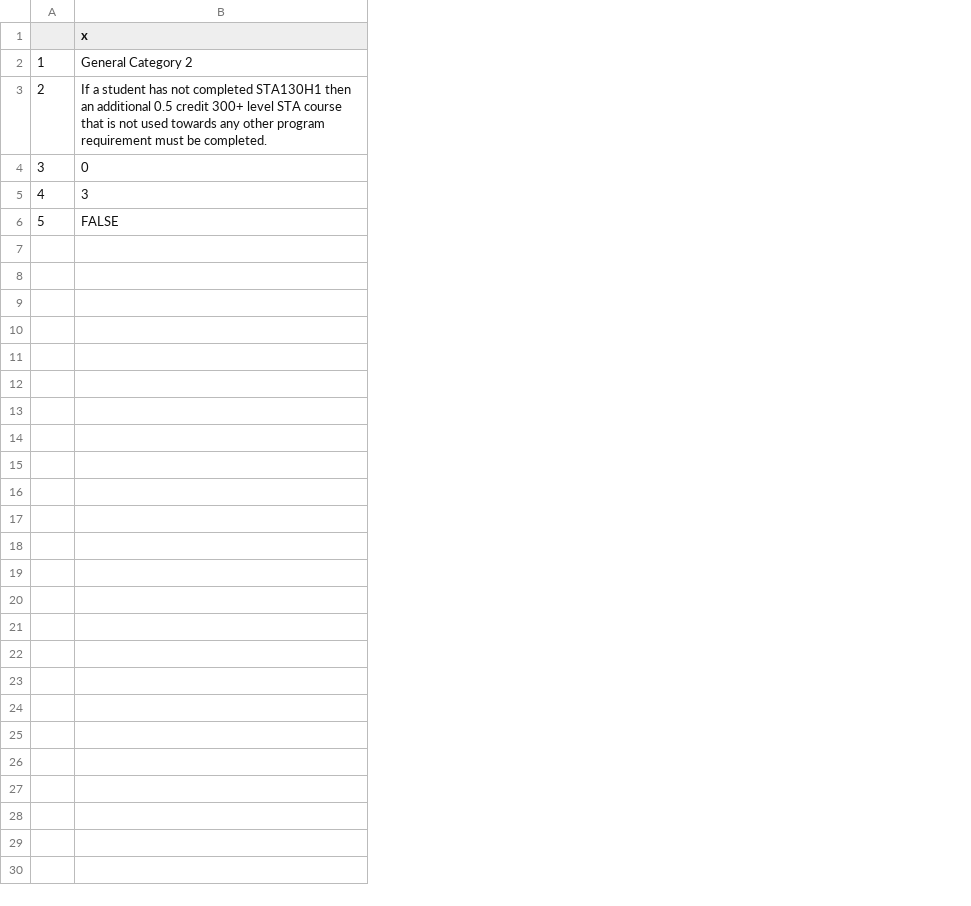
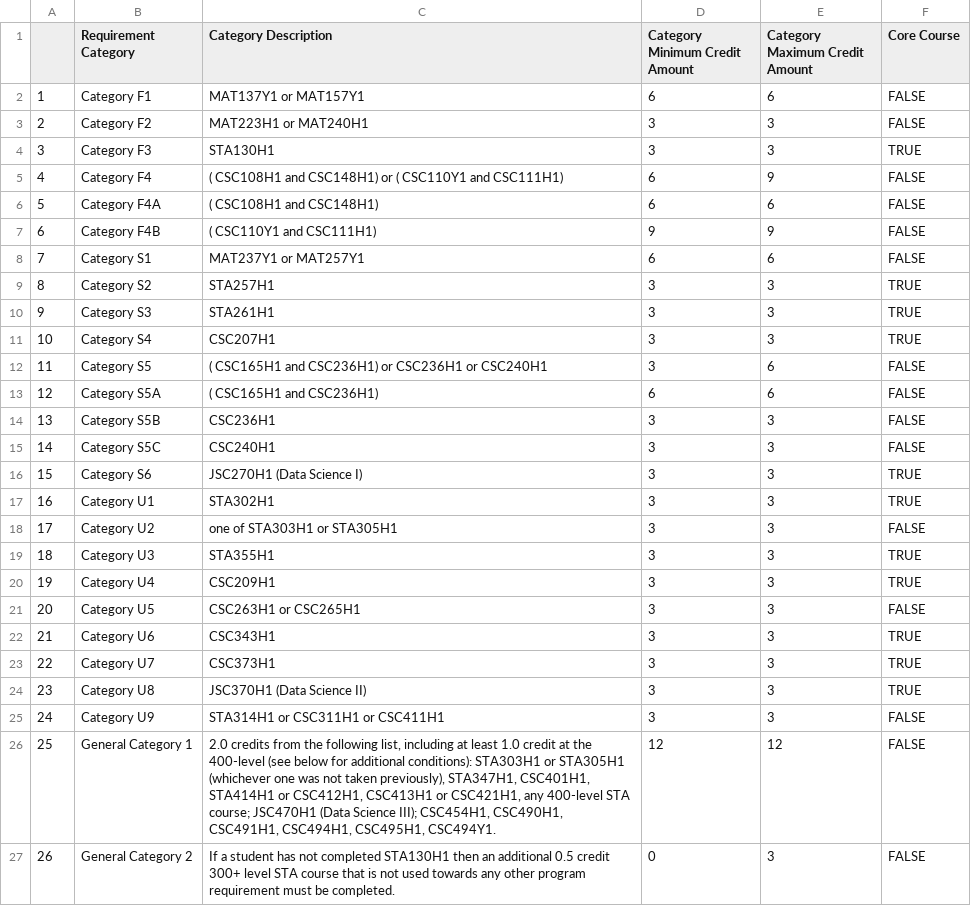
Before and after one commit to Hedgemon4/course-scraping, a CSV file: src/csv-files/Toronto/University of Toronto Data Science Program Requirements.csv, drawn as a sheet; removed rows and columns are numbered as before the commit, all else as after; the diff names each change by its address in the sheet, - before the commit and + after, or states it on an @@ line.

```diff
--- a/src/csv-files/Toronto/University of Toronto Data Science Program Requirements.csv
+++ b/src/csv-files/Toronto/University of Toronto Data Science Program Requirements.csv
-column B (x), rows 2-6: General Category 2 | If a student has not completed STA130H1 then an additional 0.5 credit 300+ level STA course that is not used towards any other program requirement must be completed. | 0 | 3 | FALSE
+column B (Requirement Category), rows 2-6: Category F1 | Category F2 | Category F3 | Category F4 | Category F4A
+column C (Category Description), rows 2-6: MAT137Y1 or MAT157Y1 | MAT223H1 or MAT240H1 | STA130H1 | ( CSC108H1 and CSC148H1) or ( CSC110Y1 and CSC111H1) | ( CSC108H1 and CSC148H1)
+column D (Category Minimum Credit Amount), rows 2-6: 6 | 3 | 3 | 6 | 6
+column E (Category Maximum Credit Amount), rows 2-6: 6 | 3 | 3 | 9 | 6
+column F (Core Course), rows 2-6: FALSE | FALSE | TRUE | FALSE | FALSE
+row 7: 6 | Category F4B | ( CSC110Y1 and CSC111H1) | 9 | 9 | FALSE
+row 8: 7 | Category S1 | MAT237Y1 or MAT257Y1 | 6 | 6 | FALSE
+row 9: 8 | Category S2 | STA257H1 | 3 | 3 | TRUE
+row 10: 9 | Category S3 | STA261H1 | 3 | 3 | TRUE
+row 11: 10 | Category S4 | CSC207H1 | 3 | 3 | TRUE
+row 12: 11 | Category S5 | ( CSC165H1 and CSC236H1) or CSC236H1 or CSC240H1 | 3 | 6 | FALSE
+row 13: 12 | Category S5A | ( CSC165H1 and CSC236H1) | 6 | 6 | FALSE
+row 14: 13 | Category S5B | CSC236H1 | 3 | 3 | FALSE
+row 15: 14 | Category S5C | CSC240H1 | 3 | 3 | FALSE
+row 16: 15 | Category S6 | JSC270H1 (Data Science I) | 3 | 3 | TRUE
+row 17: 16 | Category U1 | STA302H1 | 3 | 3 | TRUE
+row 18: 17 | Category U2 | one of STA303H1 or STA305H1 | 3 | 3 | FALSE
+row 19: 18 | Category U3 | STA355H1 | 3 | 3 | TRUE
+row 20: 19 | Category U4 | CSC209H1 | 3 | 3 | TRUE
+row 21: 20 | Category U5 | CSC263H1 or CSC265H1 | 3 | 3 | FALSE
+row 22: 21 | Category U6 | CSC343H1 | 3 | 3 | TRUE
+row 23: 22 | Category U7 | CSC373H1 | 3 | 3 | TRUE
+row 24: 23 | Category U8 | JSC370H1 (Data Science II) | 3 | 3 | TRUE
+row 25: 24 | Category U9 | STA314H1 or CSC311H1 or CSC411H1 | 3 | 3 | FALSE
+row 26: 25 | General Category 1 | 2.0 credits from the following list, including at least 1.0 credit at the 400-level (see below for additional conditions): STA303H1 or STA305H1 (whichever one was not taken previously), STA347H1, CSC401H1, STA414H1 or CSC412H1, CSC413H1 or CSC421H1, any 400-level STA course; JSC470H1 (Data Science III); CSC454H1, CSC490H1, CSC491H1, CSC494H1, CSC495H1, CSC494Y1. | 12 | 12 | FALSE
+row 27: 26 | General Category 2 | If a student has not completed STA130H1 then an additional 0.5 credit 300+ level STA course that is not used towards any other program requirement must be completed. | 0 | 3 | FALSE
```
Also changed, not shown: 1 other file.
